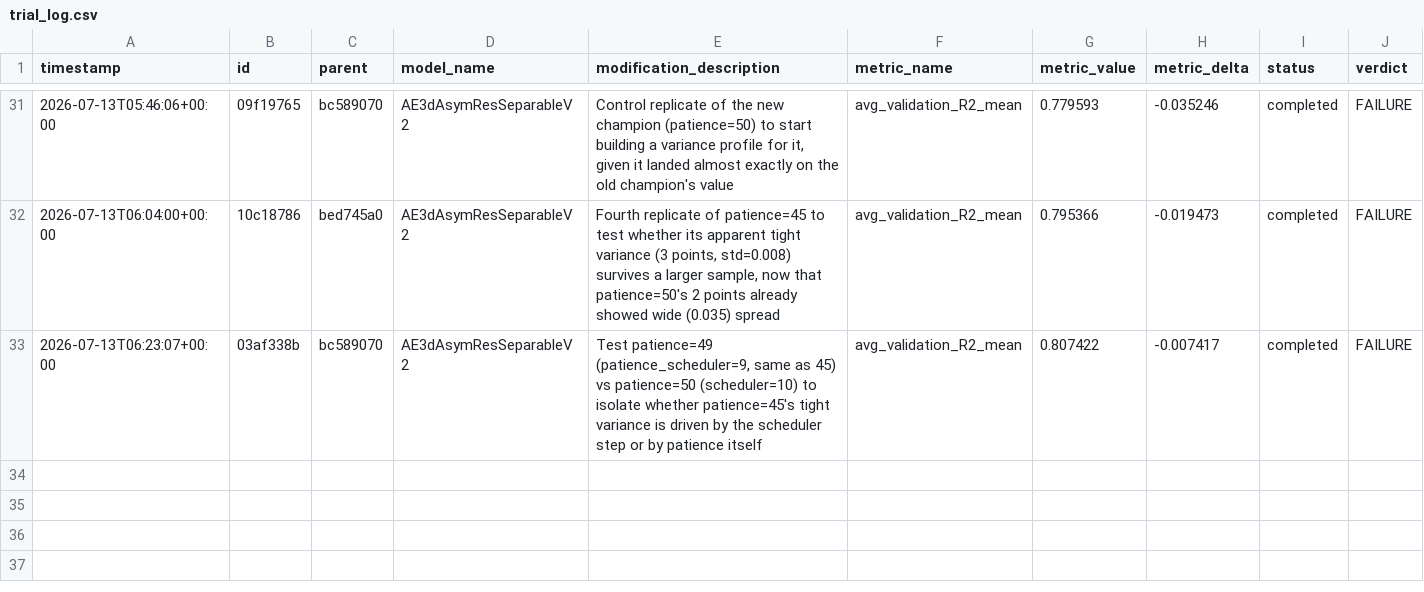
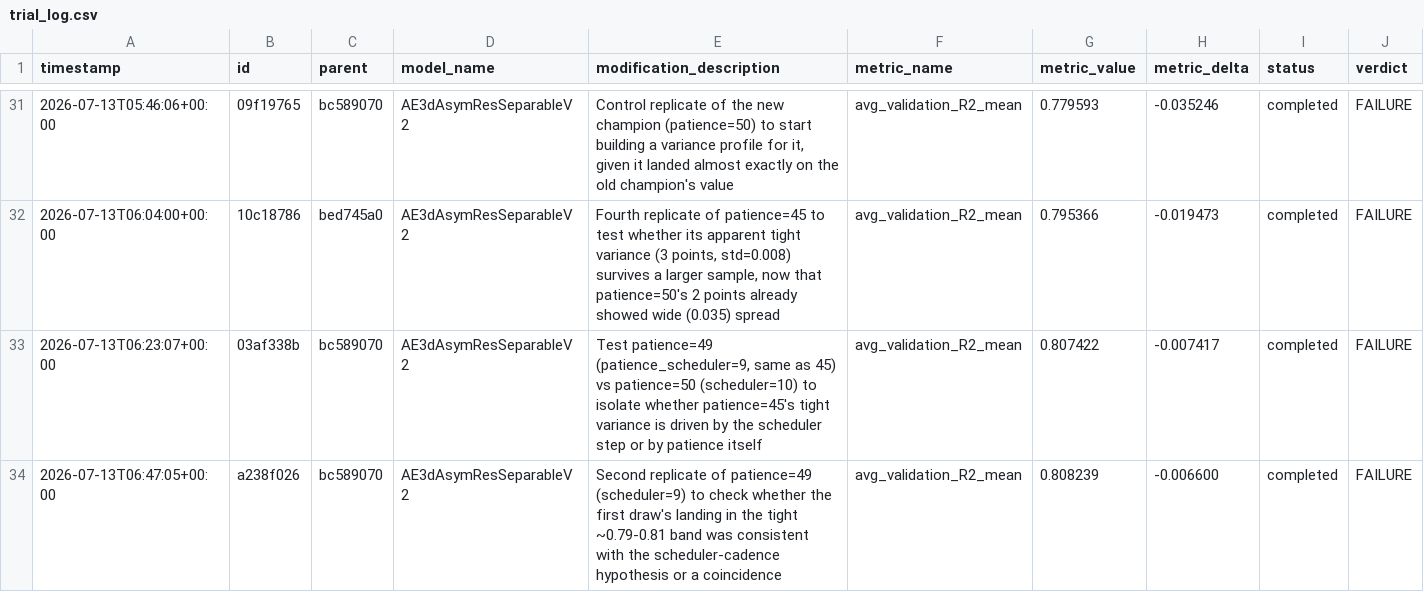
Before and after one commit to Arthur-Peronne/SDSC-IRM, a CSV file: ai_agent/experiments/trial_log.csv, drawn as a sheet; only a part is shown, gaps mark what is left out; the diff names each change by its address in the sheet, - before the commit and + after, or states it on an @@ line.

Commit message:
[trial] a238f026 FAILURE (0.8082)

```diff
--- a/ai_agent/experiments/trial_log.csv
+++ b/ai_agent/experiments/trial_log.csv
+row 34: 2026-07-13T06:47:05+00:00 | a238f026 | bc589070 | AE3dAsymResSeparableV2 | Second replicate of patience=49 (scheduler=9) to check whether the first draw's landing in the tight ~0.79-0.81 band was consistent with the scheduler-cadence hypothesis or a coincidence | avg_validation_R2_mean | 0.808239 | -0.006600 | completed | FAILURE
```
Also changed, not shown: 4 other files.
